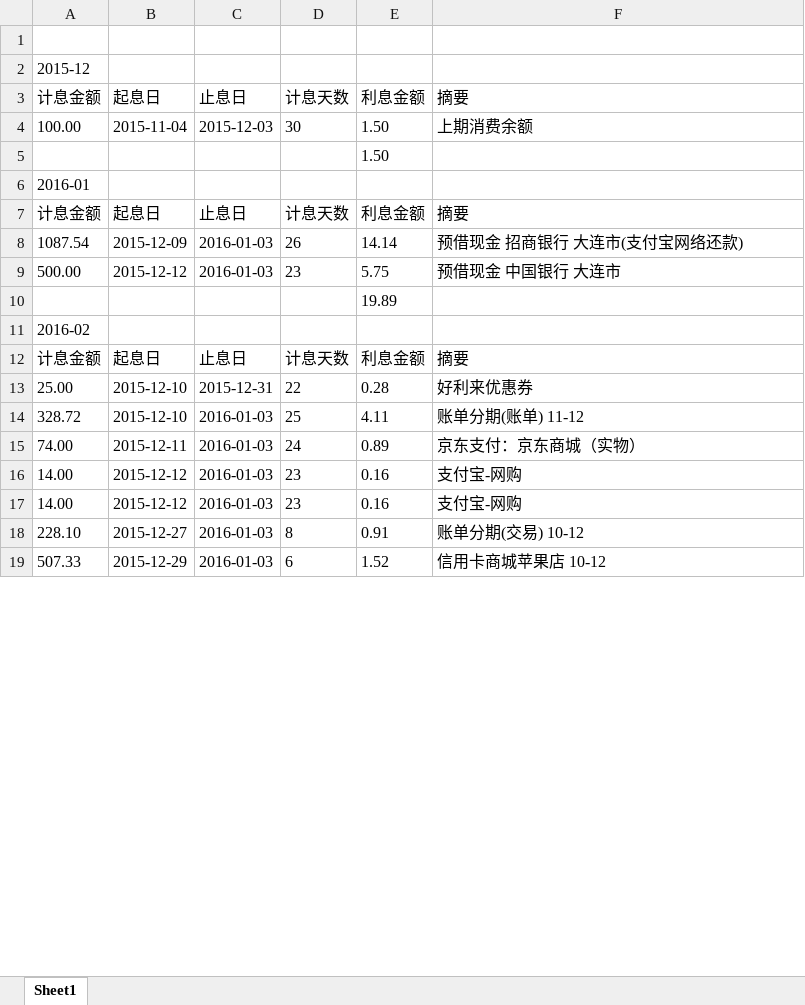
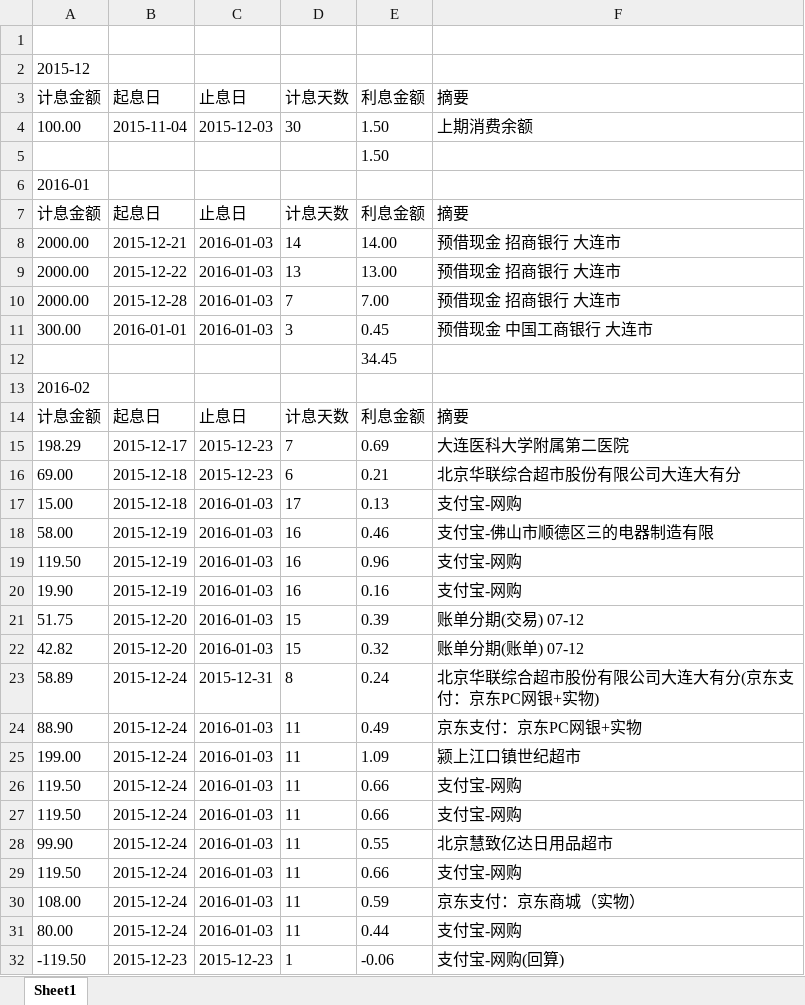
Before and after one commit to 1818hero/MicroCore, an Excel workbook: 利息明细.xlsx, sheet Sheet1, drawn as a sheet; only a part is shown; the shorter side is filled out with more unchanged rows; values as stored, in another font and other column widths than the file's, no borders; removed rows and columns are numbered as before the commit, all else as after; the diff covers the shown part only; the diff names each change by its address in the sheet, - before the commit and + after, or states it on an @@ line.

```diff
--- a/利息明细.xlsx (sheet Sheet1)
+++ b/利息明细.xlsx (sheet Sheet1)
-row 8: 1087.54 | 2015-12-09 | 2016-01-03 | 26 | 14.14 | 预借现金 招商银行 大连市(支付宝网络还款)
-row 9: 500.00 | 2015-12-12 | 2016-01-03 | 23 | 5.75 | 预借现金 中国银行 大连市
+row 8: 2000.00 | 2015-12-21 | 2016-01-03 | 14 | 14.00 | 预借现金 招商银行 大连市
+row 9: 2000.00 | 2015-12-22 | 2016-01-03 | 13 | 13.00 | 预借现金 招商银行 大连市
+row 10: 2000.00 | 2015-12-28 | 2016-01-03 | 7 | 7.00 | 预借现金 招商银行 大连市
+row 11: 300.00 | 2016-01-01 | 2016-01-03 | 3 | 0.45 | 预借现金 中国工商银行 大连市
-E12 (利息金额): 19.89
+E12 (利息金额): 34.45
-row 13: 25.00 | 2015-12-10 | 2015-12-31 | 22 | 0.28 | 好利来优惠券
-row 14: 328.72 | 2015-12-10 | 2016-01-03 | 25 | 4.11 | 账单分期(账单) 11-12
-row 15: 74.00 | 2015-12-11 | 2016-01-03 | 24 | 0.89 | 京东支付：京东商城（实物）
-row 16: 14.00 | 2015-12-12 | 2016-01-03 | 23 | 0.16 | 支付宝-网购
+row 15: 198.29 | 2015-12-17 | 2015-12-23 | 7 | 0.69 | 大连医科大学附属第二医院
+row 16: 69.00 | 2015-12-18 | 2015-12-23 | 6 | 0.21 | 北京华联综合超市股份有限公司大连大有分
+row 17: 15.00 | 2015-12-18 | 2016-01-03 | 17 | 0.13 | 支付宝-网购
+row 18: 58.00 | 2015-12-19 | 2016-01-03 | 16 | 0.46 | 支付宝-佛山市顺德区三的电器制造有限
+row 19: 119.50 | 2015-12-19 | 2016-01-03 | 16 | 0.96 | 支付宝-网购
-A20 (计息金额): 14.00
+A20 (计息金额): 19.90
-B20 (起息日): 2015-12-12
+B20 (起息日): 2015-12-19
-D20 (计息天数): 23
+D20 (计息天数): 16
+row 21: 51.75 | 2015-12-20 | 2016-01-03 | 15 | 0.39 | 账单分期(交易) 07-12
+row 22: 42.82 | 2015-12-20 | 2016-01-03 | 15 | 0.32 | 账单分期(账单) 07-12
+row 23: 58.89 | 2015-12-24 | 2015-12-31 | 8 | 0.24 | 北京华联综合超市股份有限公司大连大有分(京东支付：京东PC网银+实物)
+row 24: 88.90 | 2015-12-24 | 2016-01-03 | 11 | 0.49 | 京东支付：京东PC网银+实物
+row 25: 199.00 | 2015-12-24 | 2016-01-03 | 11 | 1.09 | 颍上江口镇世纪超市
+row 26: 119.50 | 2015-12-24 | 2016-01-03 | 11 | 0.66 | 支付宝-网购
+row 27: 119.50 | 2015-12-24 | 2016-01-03 | 11 | 0.66 | 支付宝-网购
+row 28: 99.90 | 2015-12-24 | 2016-01-03 | 11 | 0.55 | 北京慧致亿达日用品超市
+row 29: 119.50 | 2015-12-24 | 2016-01-03 | 11 | 0.66 | 支付宝-网购
+row 30: 108.00 | 2015-12-24 | 2016-01-03 | 11 | 0.59 | 京东支付：京东商城（实物）
+row 31: 80.00 | 2015-12-24 | 2016-01-03 | 11 | 0.44 | 支付宝-网购
+row 32: -119.50 | 2015-12-23 | 2015-12-23 | 1 | -0.06 | 支付宝-网购(回算)
```
Also changed, not shown: 74 added rows, 4 removed rows and 17 edited cells elsewhere in this sheet, 10 other files.
